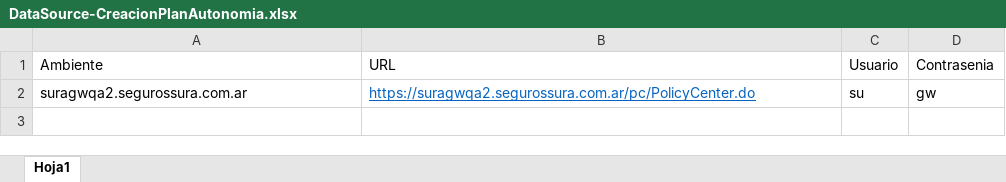
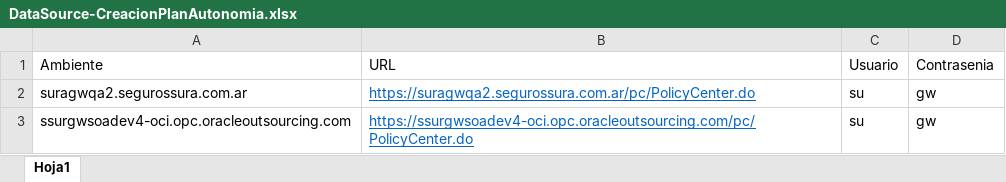
Before and after one commit to suraranorex/CargaData, an Excel workbook: CardaData/DataSource-CreacionPlanAutonomia.xlsx, sheet Hoja1, drawn as a sheet; values as stored, in another font and other column widths than the file's, no borders; the diff names each change by its address in the sheet, - before the commit and + after, or states it on an @@ line.

Commit message:
se arregla PAS 2302 en recording BusquedaDeCodigosDeProductor y se agrega ambiente QA en creación de Plan Autonomía

```diff
--- a/CardaData/DataSource-CreacionPlanAutonomia.xlsx (sheet Hoja1)
+++ b/CardaData/DataSource-CreacionPlanAutonomia.xlsx (sheet Hoja1)
+row 3: ssurgwsoadev4-oci.opc.oracleoutsourcing.com | https://ssurgwsoadev4-oci.opc.oracleoutsourcing.com/pc/PolicyCenter.do | su | gw
```
Also changed, not shown: 3 other files.
